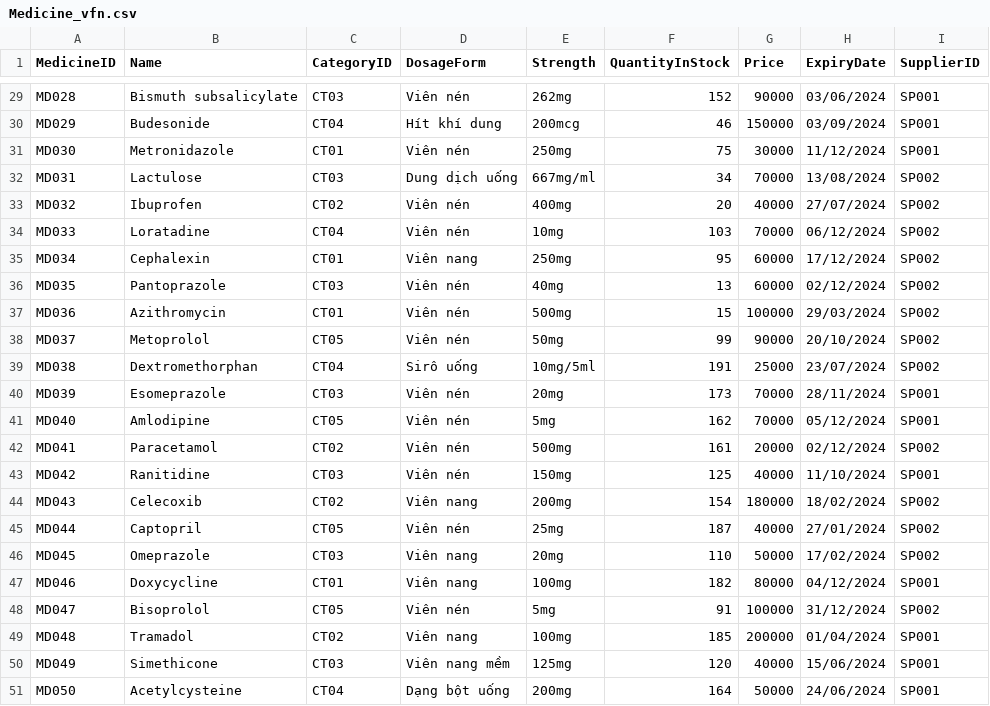
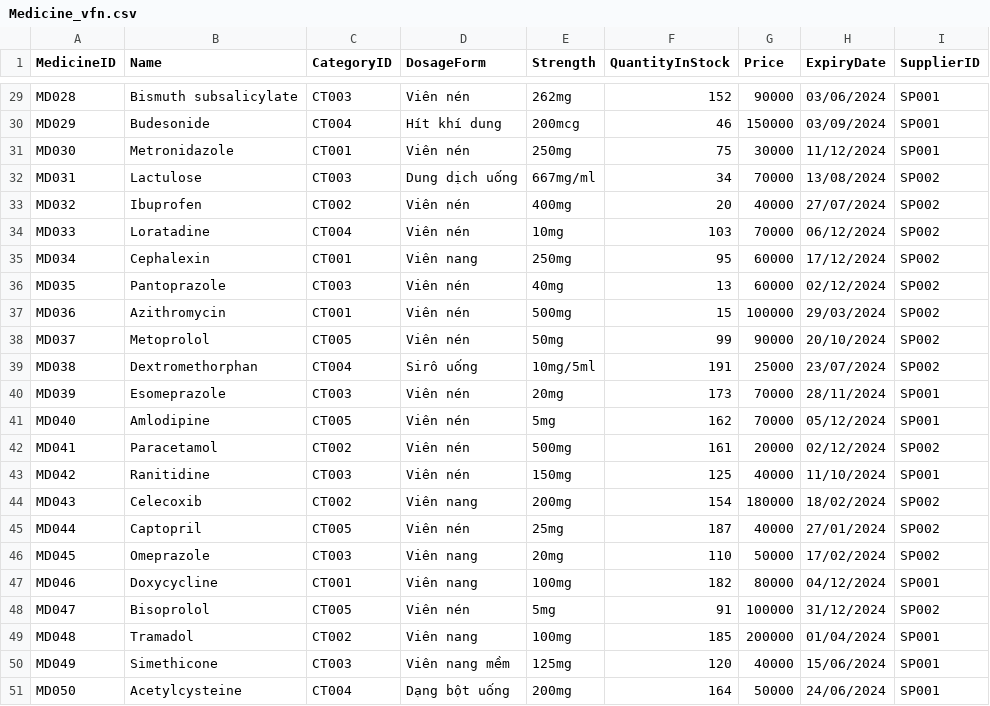
Before and after one commit to thoangne/IE221_DoAn, a CSV file: db_vfn/Medicine_vfn.csv, drawn as a sheet; only a part is shown, gaps mark what is left out; the diff covers the shown part only; the diff names each change by its address in the sheet, - before the commit and + after, or states it on an @@ line.

```diff
--- a/db_vfn/Medicine_vfn.csv
+++ b/db_vfn/Medicine_vfn.csv
-C29 (CategoryID): CT03
+C29 (CategoryID): CT003
-C30 (CategoryID): CT04
+C30 (CategoryID): CT004
-C31 (CategoryID): CT01
+C31 (CategoryID): CT001
-C32 (CategoryID): CT03
+C32 (CategoryID): CT003
-C33 (CategoryID): CT02
+C33 (CategoryID): CT002
-C34 (CategoryID): CT04
+C34 (CategoryID): CT004
-C35 (CategoryID): CT01
+C35 (CategoryID): CT001
-C36 (CategoryID): CT03
+C36 (CategoryID): CT003
-C37 (CategoryID): CT01
+C37 (CategoryID): CT001
-C38 (CategoryID): CT05
+C38 (CategoryID): CT005
-C39 (CategoryID): CT04
+C39 (CategoryID): CT004
-C40 (CategoryID): CT03
+C40 (CategoryID): CT003
-C41 (CategoryID): CT05
+C41 (CategoryID): CT005
-C42 (CategoryID): CT02
+C42 (CategoryID): CT002
-C43 (CategoryID): CT03
+C43 (CategoryID): CT003
-C44 (CategoryID): CT02
+C44 (CategoryID): CT002
-C45 (CategoryID): CT05
+C45 (CategoryID): CT005
-C46 (CategoryID): CT03
+C46 (CategoryID): CT003
-C47 (CategoryID): CT01
+C47 (CategoryID): CT001
-C48 (CategoryID): CT05
+C48 (CategoryID): CT005
-C49 (CategoryID): CT02
+C49 (CategoryID): CT002
-C50 (CategoryID): CT03
+C50 (CategoryID): CT003
-C51 (CategoryID): CT04
+C51 (CategoryID): CT004
```
Also changed, not shown: 27 edited cells elsewhere in this file, db_vfn/Customer_vfn.csv, db_vfn/Employee_vfn.csv, 1 other file.
